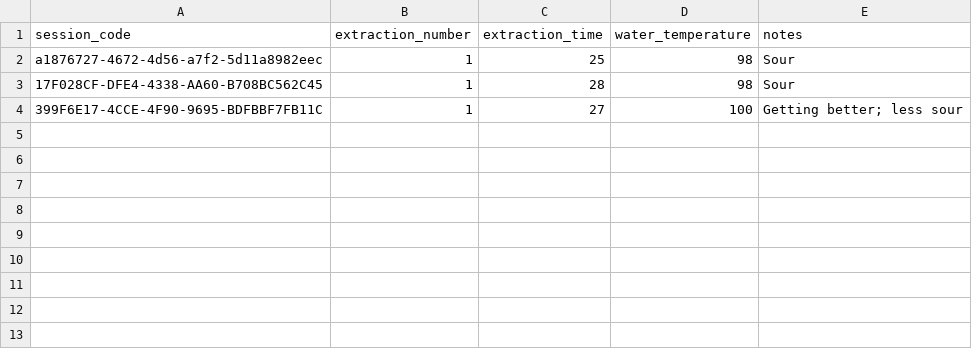
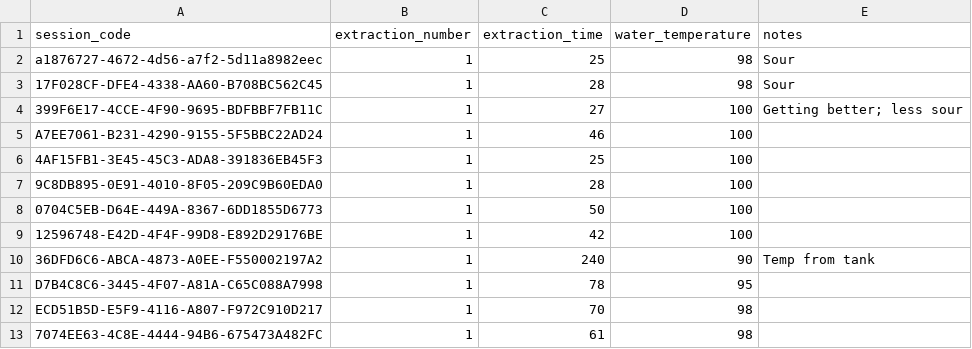
Before and after one commit to Elijah-Silva/beverage-analytics-project, a CSV file: data/raw/extractions.csv, drawn as a sheet.

```diff
--- a/data/raw/extractions.csv
+++ b/data/raw/extractions.csv
@@ -4 +4,10 @@ a1876727-4672-4d56-a7f2-5d11a8982eec,1,25,98,Sour
 399F6E17-4CCE-4F90-9695-BDFBBF7FB11C,1,27,100,Getting better; less sour
+A7EE7061-B231-4290-9155-5F5BBC22AD24,1,46,100,
+4AF15FB1-3E45-45C3-ADA8-391836EB45F3,1,25,100,
+9C8DB895-0E91-4010-8F05-209C9B60EDA0,1,28,100,
+0704C5EB-D64E-449A-8367-6DD1855D6773,1,50,100,
+12596748-E42D-4F4F-99D8-E892D29176BE,1,42,100,
+36DFD6C6-ABCA-4873-A0EE-F550002197A2,1,240,90,Temp from tank
+D7B4C8C6-3445-4F07-A81A-C65C088A7998,1,78,95,
+ECD51B5D-E5F9-4116-A807-F972C910D217,1,70,98,
+7074EE63-4C8E-4444-94B6-675473A482FC,1,61,98,
```
Also changed, not shown: data/raw/order_items.csv, data/raw/products.csv, 16 other files.
